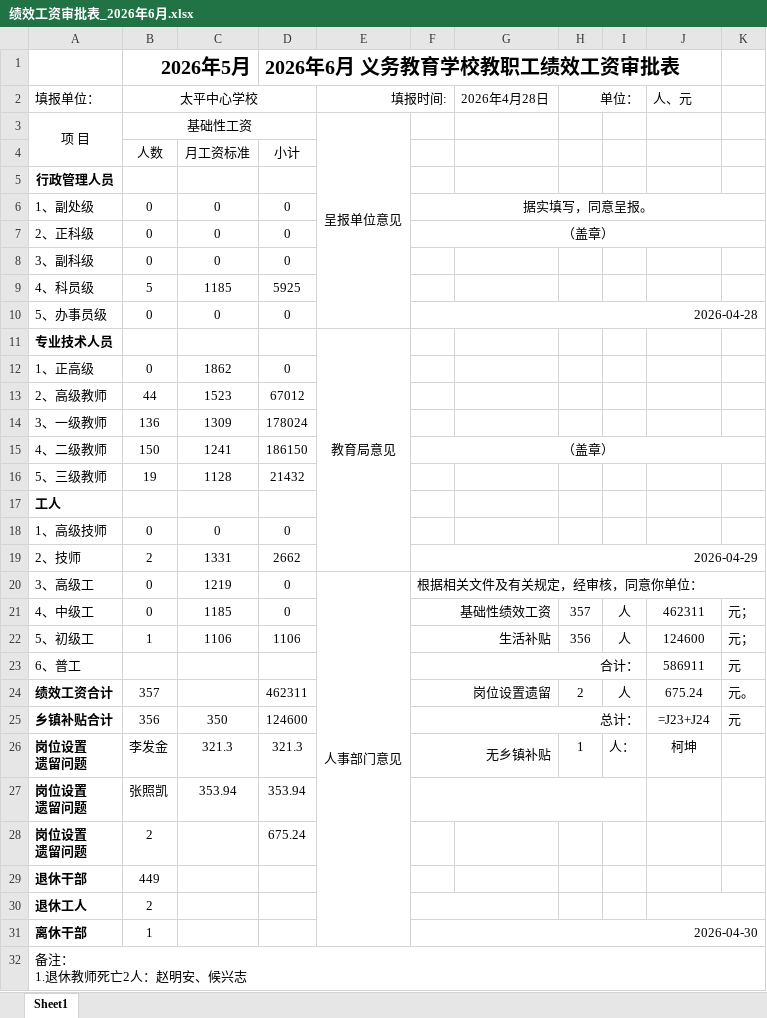
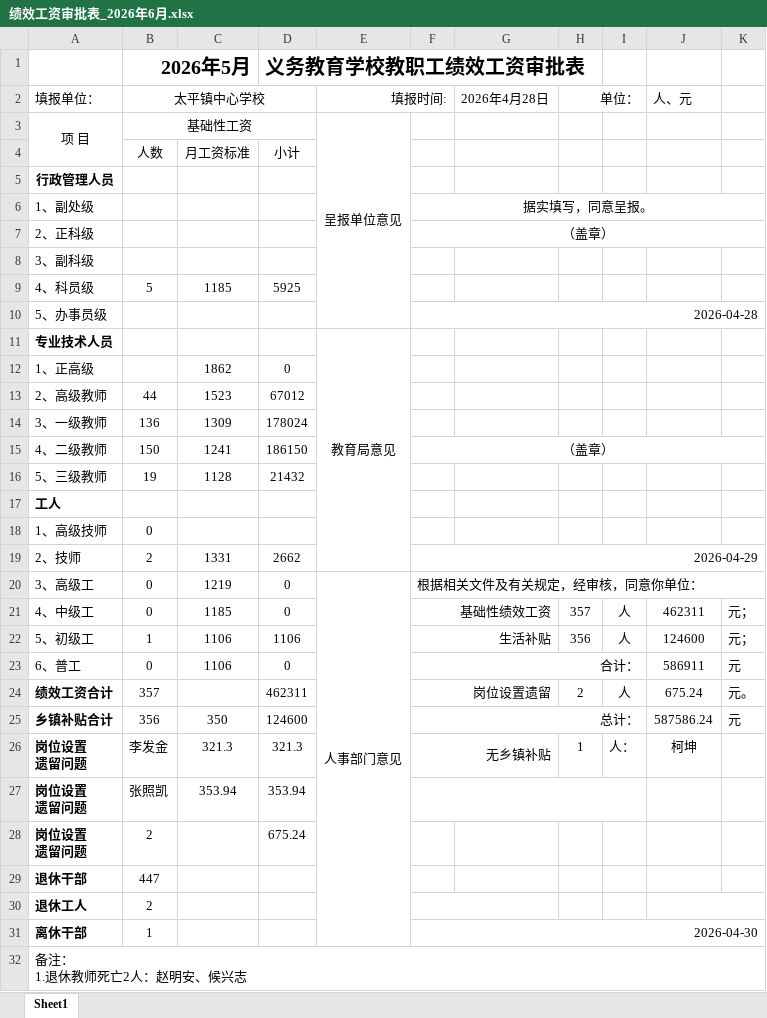
Before and after one commit to kaixinone1/erp_education_system, an Excel workbook: tp_education_system/backend/exports/绩效工资审批表_2026年6月.xlsx, sheet Sheet1, drawn as a sheet; values as stored, in another font and other column widths than the file's, no borders; formulas without a stored value are shown as written; removed rows and columns are numbered as before the commit, all else as after; the diff names each change by its address in the sheet, - before the commit and + after, or states it on an @@ line.

```diff
--- a/tp_education_system/backend/exports/绩效工资审批表_2026年6月.xlsx (sheet Sheet1)
+++ b/tp_education_system/backend/exports/绩效工资审批表_2026年6月.xlsx (sheet Sheet1)
-D1: 2026年6月 义务教育学校教职工绩效工资审批表
+D1: 义务教育学校教职工绩效工资审批表
-B2: 太平中心学校
+B2: 太平镇中心学校
-B6:B7 (太平镇中心学校): 0
+B6:B7 (太平镇中心学校): (empty)
-C6:C7: 0
+C6:C7: (empty)
-D6:D7: 0
+D6:D7: (empty)
-row 8: 3、副科级 | 0 | 0 | 0
+row 8: 3、副科级
-B10 (太平镇中心学校): 0
+B10 (太平镇中心学校): (empty)
-C10: 0
+C10: (empty)
-D10: 0
+D10: (empty)
-B12 (太平镇中心学校): 0
+B12 (太平镇中心学校): (empty)
-C18: 0
+C18: (empty)
-D18: 0
+D18: (empty)
-B23 (太平镇中心学校): (empty)
+B23 (太平镇中心学校): 0
-C23: (empty)
+C23: 1106
-D23: (empty)
+D23: 0
-J25 (人、元): =J23+J24
+J25 (人、元): 587586.24
-B29 (太平镇中心学校): 449
+B29 (太平镇中心学校): 447
```
Also changed, not shown: 1 other file.
